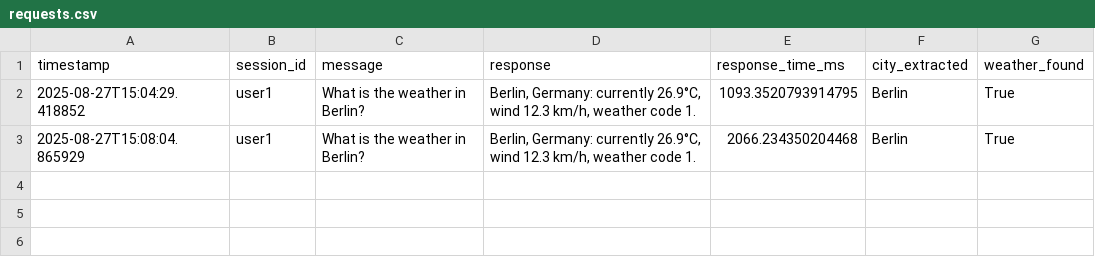
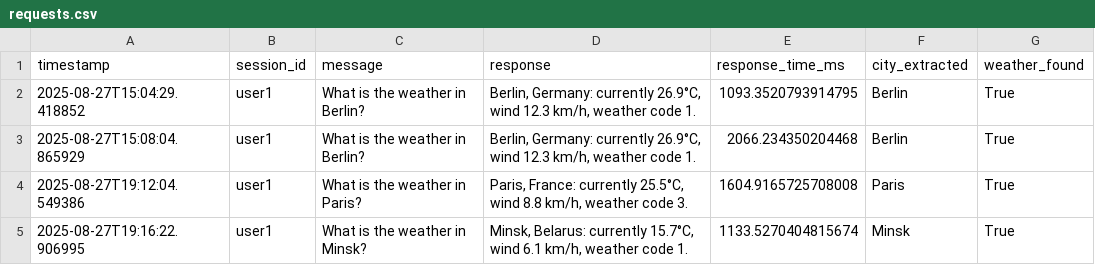
Before and after one commit to Nomadiction/wether_agent, a CSV file: metrics/requests.csv, drawn as a sheet; the diff names each change by its address in the sheet, - before the commit and + after, or states it on an @@ line.

Commit message:
Initial commit: weather agent project

```diff
--- a/metrics/requests.csv
+++ b/metrics/requests.csv
+row 4: 2025-08-27T19:12:04.549386 | user1 | What is the weather in Paris? | Paris, France: currently 25.5°C, wind 8.8 km/h, weather code 3. | 1604.9165725708008 | Paris | True
+row 5: 2025-08-27T19:16:22.906995 | user1 | What is the weather in Minsk? | Minsk, Belarus: currently 15.7°C, wind 6.1 km/h, weather code 1. | 1133.5270404815674 | Minsk | True
```
Also changed, not shown: 9 other files.
